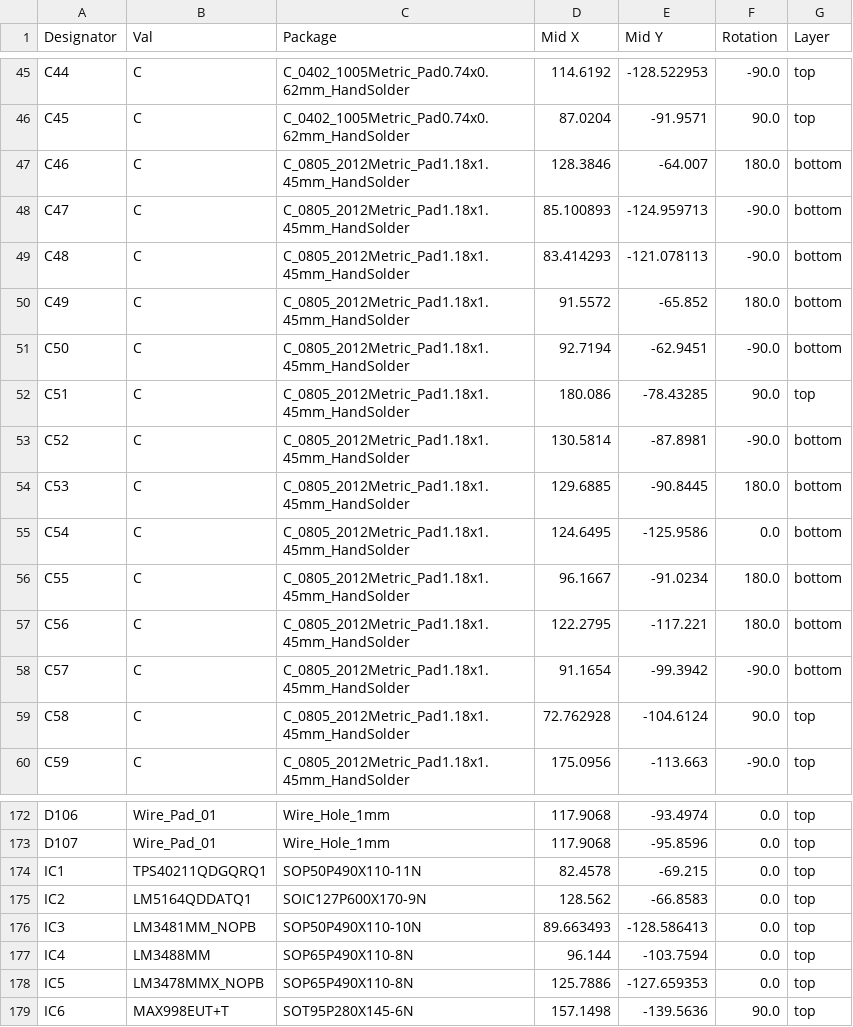
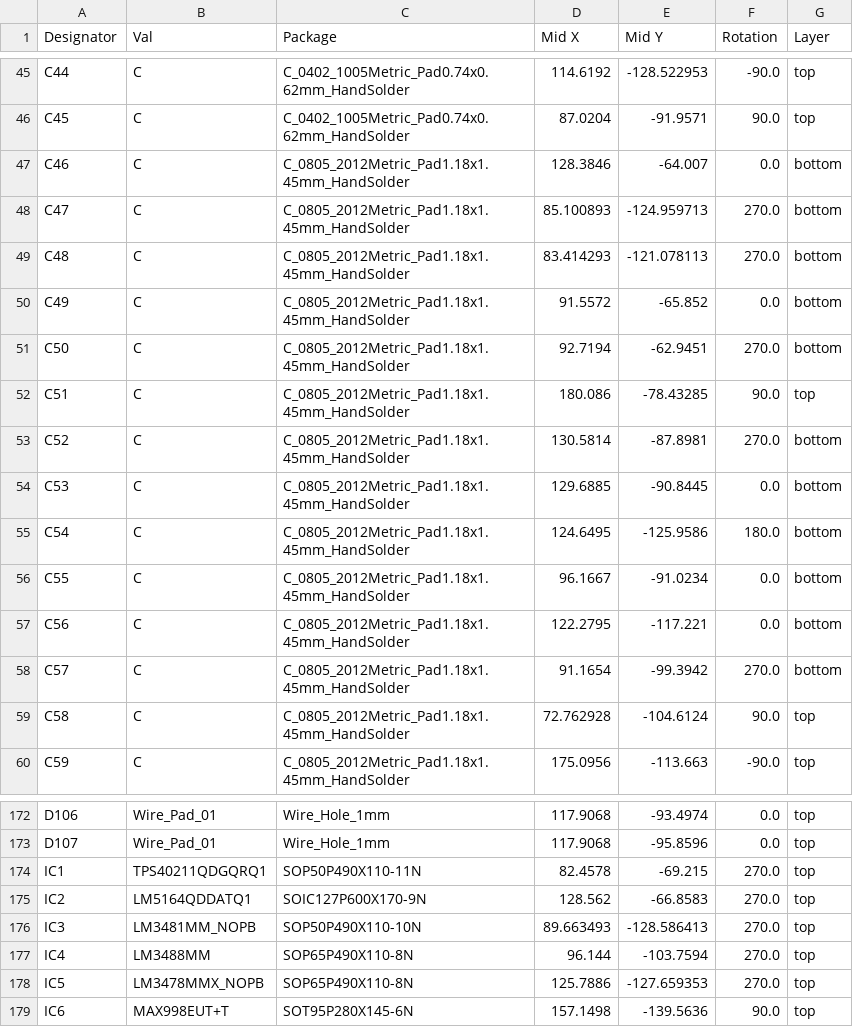
Before and after one commit to ZoAndr/BANO4, a CSV file: Main_PCB_005/jlcpcb/production_files/CPL-Main_PCB_002.csv (was Main_PCB_005/jlcpcb/assembly/POS-Main_PCB_002.csv), drawn as a sheet; only a part is shown, gaps mark what is left out; the diff covers the shown part only.

```diff
--- a/Main_PCB_005/jlcpcb/assembly/POS-Main_PCB_002.csv
+++ b/Main_PCB_005/jlcpcb/production_files/CPL-Main_PCB_002.csv
@@ -46,14 +46,14 @@ C44,C,C_0402_1005Metric_Pad0.74x0.62mm_HandSolder,114.6192,-128.522953,-90.0,top
 C45,C,C_0402_1005Metric_Pad0.74x0.62mm_HandSolder,87.0204,-91.9571,90.0,top
-C46,C,C_0805_2012Metric_Pad1.18x1.45mm_HandSolder,128.3846,-64.007,180.0,bottom
-C47,C,C_0805_2012Metric_Pad1.18x1.45mm_HandSolder,85.100893,-124.959713,-90.0,bottom
-C48,C,C_0805_2012Metric_Pad1.18x1.45mm_HandSolder,83.414293,-121.078113,-90.0,bottom
-C49,C,C_0805_2012Metric_Pad1.18x1.45mm_HandSolder,91.5572,-65.852,180.0,bottom
-C50,C,C_0805_2012Metric_Pad1.18x1.45mm_HandSolder,92.7194,-62.9451,-90.0,bottom
+C46,C,C_0805_2012Metric_Pad1.18x1.45mm_HandSolder,128.3846,-64.007,0.0,bottom
+C47,C,C_0805_2012Metric_Pad1.18x1.45mm_HandSolder,85.100893,-124.959713,270.0,bottom
+C48,C,C_0805_2012Metric_Pad1.18x1.45mm_HandSolder,83.414293,-121.078113,270.0,bottom
+C49,C,C_0805_2012Metric_Pad1.18x1.45mm_HandSolder,91.5572,-65.852,0.0,bottom
+C50,C,C_0805_2012Metric_Pad1.18x1.45mm_HandSolder,92.7194,-62.9451,270.0,bottom
 C51,C,C_0805_2012Metric_Pad1.18x1.45mm_HandSolder,180.086,-78.43285,90.0,top
-C52,C,C_0805_2012Metric_Pad1.18x1.45mm_HandSolder,130.5814,-87.8981,-90.0,bottom
-C53,C,C_0805_2012Metric_Pad1.18x1.45mm_HandSolder,129.6885,-90.8445,180.0,bottom
-C54,C,C_0805_2012Metric_Pad1.18x1.45mm_HandSolder,124.6495,-125.9586,0.0,bottom
-C55,C,C_0805_2012Metric_Pad1.18x1.45mm_HandSolder,96.1667,-91.0234,180.0,bottom
-C56,C,C_0805_2012Metric_Pad1.18x1.45mm_HandSolder,122.2795,-117.221,180.0,bottom
-C57,C,C_0805_2012Metric_Pad1.18x1.45mm_HandSolder,91.1654,-99.3942,-90.0,bottom
+C52,C,C_0805_2012Metric_Pad1.18x1.45mm_HandSolder,130.5814,-87.8981,270.0,bottom
+C53,C,C_0805_2012Metric_Pad1.18x1.45mm_HandSolder,129.6885,-90.8445,0.0,bottom
+C54,C,C_0805_2012Metric_Pad1.18x1.45mm_HandSolder,124.6495,-125.9586,180.0,bottom
+C55,C,C_0805_2012Metric_Pad1.18x1.45mm_HandSolder,96.1667,-91.0234,0.0,bottom
+C56,C,C_0805_2012Metric_Pad1.18x1.45mm_HandSolder,122.2795,-117.221,0.0,bottom
+C57,C,C_0805_2012Metric_Pad1.18x1.45mm_HandSolder,91.1654,-99.3942,270.0,bottom
 C58,C,C_0805_2012Metric_Pad1.18x1.45mm_HandSolder,72.762928,-104.6124,90.0,top
@@ -173,7 +173,7 @@ D106,Wire_Pad_01,Wire_Hole_1mm,117.9068,-93.4974,0.0,top
 D107,Wire_Pad_01,Wire_Hole_1mm,117.9068,-95.8596,0.0,top
-IC1,TPS40211QDGQRQ1,SOP50P490X110-11N,82.4578,-69.215,0.0,top
-IC2,LM5164QDDATQ1,SOIC127P600X170-9N,128.562,-66.8583,0.0,top
-IC3,LM3481MM_NOPB,SOP50P490X110-10N,89.663493,-128.586413,0.0,top
-IC4,LM3488MM,SOP65P490X110-8N,96.144,-103.7594,0.0,top
-IC5,LM3478MMX_NOPB,SOP65P490X110-8N,125.7886,-127.659353,0.0,top
+IC1,TPS40211QDGQRQ1,SOP50P490X110-11N,82.4578,-69.215,270.0,top
+IC2,LM5164QDDATQ1,SOIC127P600X170-9N,128.562,-66.8583,270.0,top
+IC3,LM3481MM_NOPB,SOP50P490X110-10N,89.663493,-128.586413,270.0,top
+IC4,LM3488MM,SOP65P490X110-8N,96.144,-103.7594,270.0,top
+IC5,LM3478MMX_NOPB,SOP65P490X110-8N,125.7886,-127.659353,270.0,top
 IC6,MAX998EUT+T,SOT95P280X145-6N,157.1498,-139.5636,90.0,top
```
Also changed, not shown: 29 edited cells elsewhere in this file, Main_PCB_005/jlcpcb/production_files/BOM-Main_PCB_002.csv, 36 other files.
